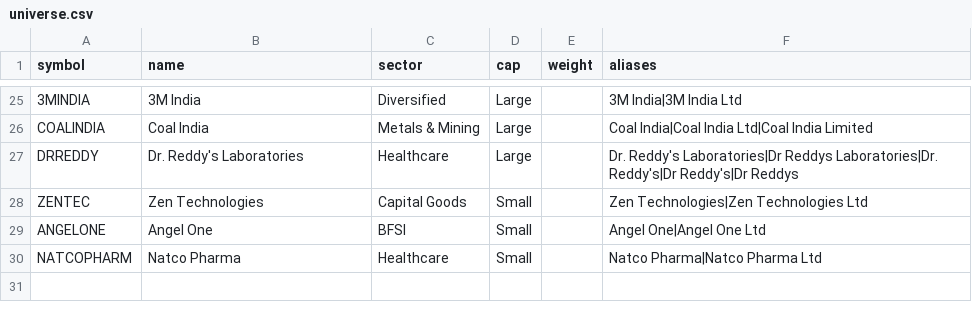
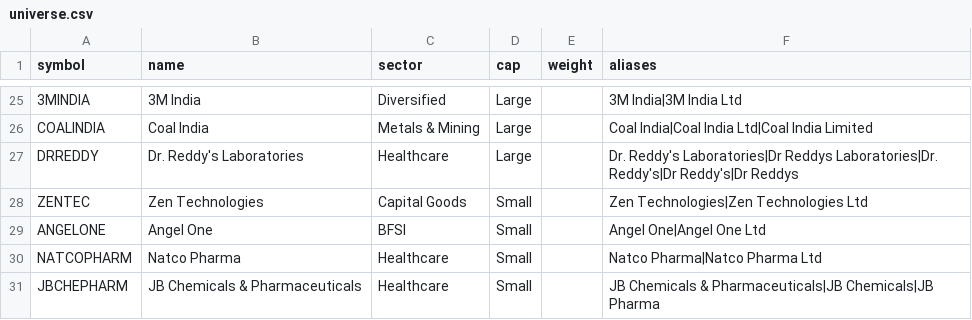
Before and after one commit to haixing281002/SENTINELQ, a CSV file: portfolio/universe.csv, drawn as a sheet; only a part is shown, gaps mark what is left out; the diff names each change by its address in the sheet, - before the commit and + after, or states it on an @@ line.

```diff
--- a/portfolio/universe.csv
+++ b/portfolio/universe.csv
+row 31: JBCHEPHARM | JB Chemicals & Pharmaceuticals | Healthcare | Small |  | JB Chemicals & Pharmaceuticals|JB Chemicals|JB Pharma
```
Also changed, not shown: 34 other files.
